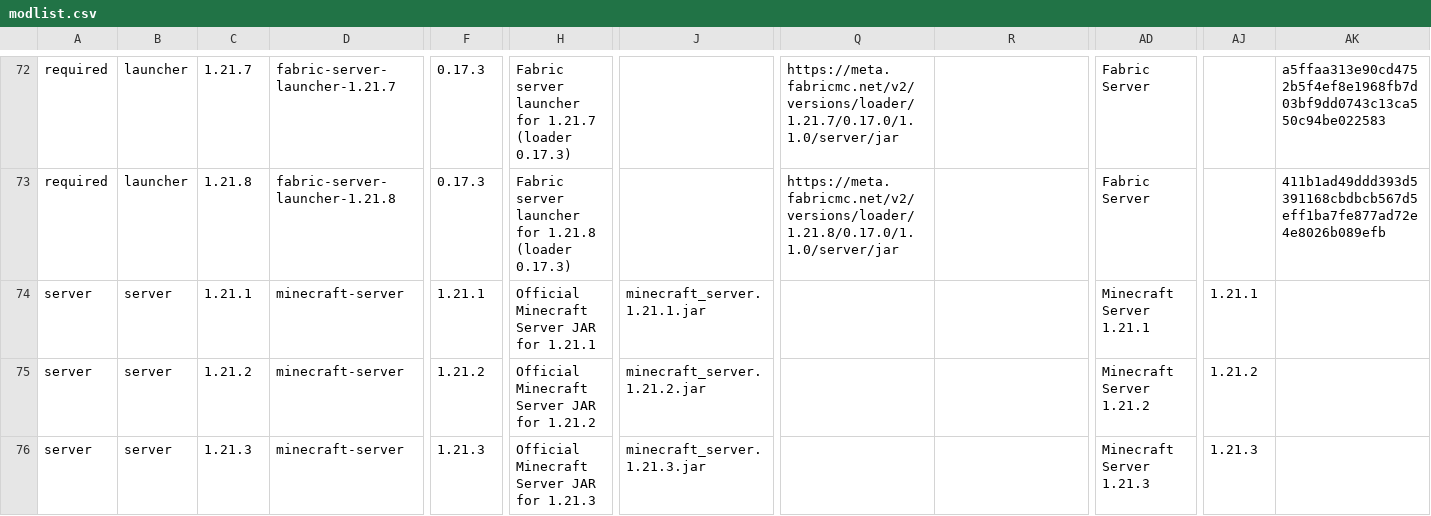
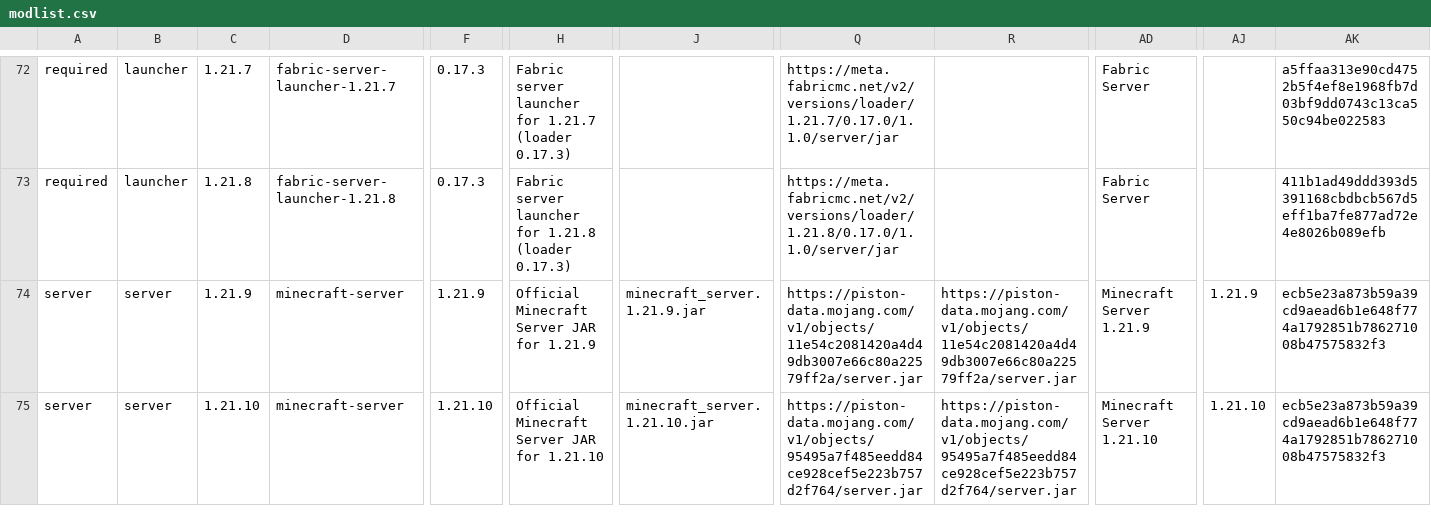
Before and after one commit to survivorsunited/minecraft-mods-manager, a CSV file: modlist.csv, drawn as a sheet; only a part is shown, gaps mark what is left out; rows hold the shown columns only; the diff covers the shown part only; the diff names each change by its address in the sheet, - before the commit and + after, or states it on an @@ line.

Commit message:
#58 feat(sync): Switch to Mojang official API and add download URLs
- Replaced mc-versions-api.net with Mojang's official API

  - Now gets ALL versions including 1.21.9 and 1.21.10

  - Uses https://piston-meta.mojang.com/mc/game/version_manifest_v2.json

  - Latest release now correctly detected as 1.21.10

- Added download URLs for both server and launcher entries

  - Minecraft servers: Fetch from version-specific JSON (piston-data.mojang.com)

  - Fabric launchers: Construct from loader + installer versions (meta.fabricmc.net)

  - All URLs automatically populated during sync

- Synced main database with ALL 1.21.x versions

  - Added 1.21.9 and 1.21.10 servers with download URLs

  - Added 1.21.9 and 1.21.10 Fabric launchers with download URLs

  - Total: 10 servers + 10 launchers (1.21.1-1.21.10)

- Updated test 93 to verify all 6 versions (1.21.5-1.21.10)

  - Tests Mojang API integration

  - Tests download URL population

  - Verifies main database completeness

  - All 13 tests passing

Files modified:

- src/Provider/Mojang/Get-MojangVersions.ps1 (NEW)

- src/Database/Operations/Sync-MinecraftVersions.ps1

- src/Validation/Mod/Validate-AllModVersions.ps1

- src/Import-Modules.ps1

- test/tests/93-TestMinecraftVersionSync.ps1

- modlist.csv (10 servers + 10 launchers)

```diff
--- a/modlist.csv
+++ b/modlist.csv
-C74: 1.21.1
+C74: 1.21.9
-F74: 1.21.1
+F74: 1.21.9
-H74: Official Minecraft Server JAR for 1.21.1
+H74: Official Minecraft Server JAR for 1.21.9
-J74: minecraft_server.1.21.1.jar
+J74: minecraft_server.1.21.9.jar
-Q74: (empty)
+Q74: https://piston-data.mojang.com/v1/objects/11e54c2081420a4d49db3007e66c80a22579ff2a/server.jar
-R74: (empty)
+R74: https://piston-data.mojang.com/v1/objects/11e54c2081420a4d49db3007e66c80a22579ff2a/server.jar
-AD74: Minecraft Server 1.21.1
+AD74: Minecraft Server 1.21.9
-AJ74: 1.21.1
+AJ74: 1.21.9
-AK74:AK75: (empty)
+AK74:AK75: ecb5e23a873b59a39cd9aead6b1e648f774a1792851b786271008b47575832f3
-C75: 1.21.2
+C75: 1.21.10
-F75: 1.21.2
+F75: 1.21.10
-H75: Official Minecraft Server JAR for 1.21.2
+H75: Official Minecraft Server JAR for 1.21.10
-J75: minecraft_server.1.21.2.jar
+J75: minecraft_server.1.21.10.jar
-Q75: (empty)
+Q75: https://piston-data.mojang.com/v1/objects/95495a7f485eedd84ce928cef5e223b757d2f764/server.jar
-R75: (empty)
+R75: https://piston-data.mojang.com/v1/objects/95495a7f485eedd84ce928cef5e223b757d2f764/server.jar
-AD75: Minecraft Server 1.21.2
+AD75: Minecraft Server 1.21.10
-AJ75: 1.21.2
+AJ75: 1.21.10
-row 76: server | server | 1.21.3 | minecraft-server | 1.21.3 | Official Minecraft Server JAR for 1.21.3 | minecraft_server.1.21.3.jar |  |  | Minecraft Server 1.21.3 | 1.21.3
```
Also changed, not shown: 3 removed rows and 19 edited cells elsewhere in this file, 4 other files.
